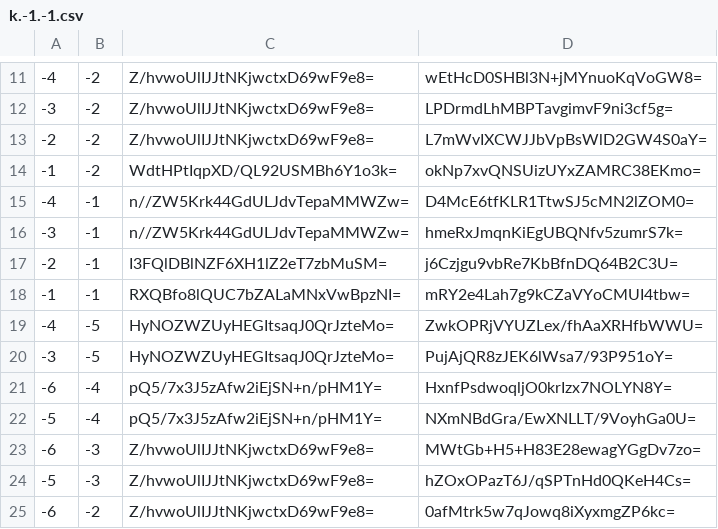
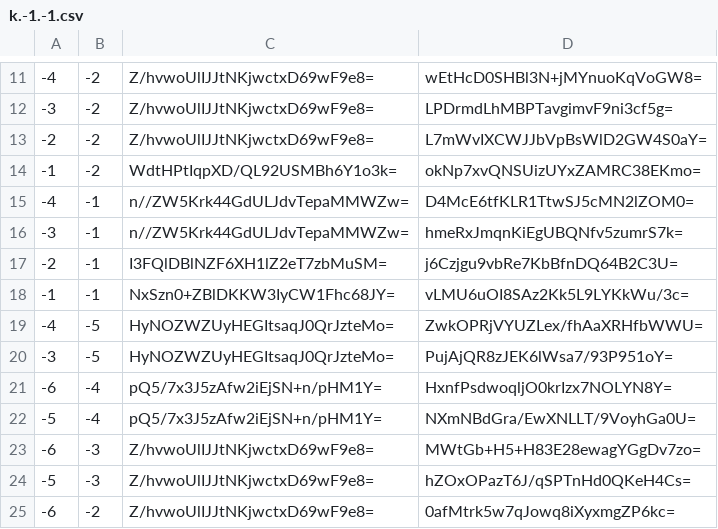
Before and after one commit to counterfitninja/netherlower, a CSV file: tiles/zoom.-1/metadata/k.-1.-1.csv, drawn as a sheet; only a part is shown, gaps mark what is left out.

```diff
--- a/tiles/zoom.-1/metadata/k.-1.-1.csv
+++ b/tiles/zoom.-1/metadata/k.-1.-1.csv
@@ -17,3 +17,3 @@
 -2,-1,I3FQlDBlNZF6XH1lZ2eT7zbMuSM=,j6Czjgu9vbRe7KbBfnDQ64B2C3U=
--1,-1,RXQBfo8lQUC7bZALaMNxVwBpzNI=,mRY2e4Lah7g9kCZaVYoCMUI4tbw=
+-1,-1,NxSzn0+ZBlDKKW3IyCW1Fhc68JY=,vLMU6uOI8SAz2Kk5L9LYKkWu/3c=
 -4,-5,HyNOZWZUyHEGItsaqJ0QrJzteMo=,ZwkOPRjVYUZLex/fhAaXRHfbWWU=
```
Also changed, not shown: tiles/zoom.-1/metadata/k.-1.0.csv, tiles/zoom.-1/metadata/k.0.-1.csv, 33 other files.
